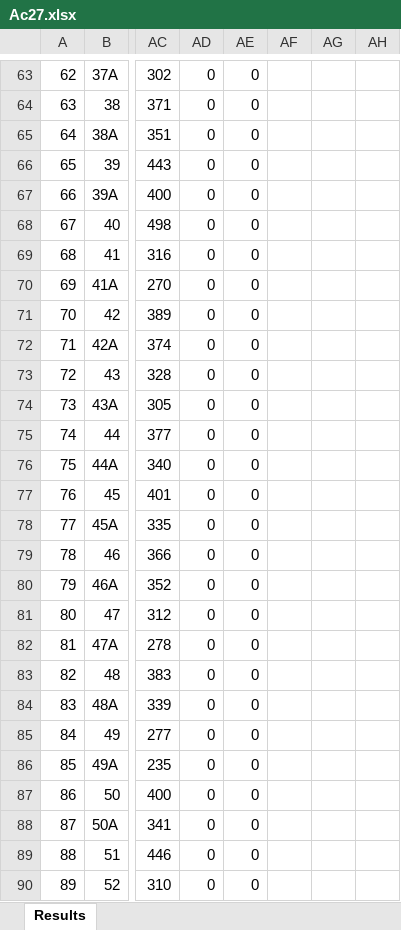
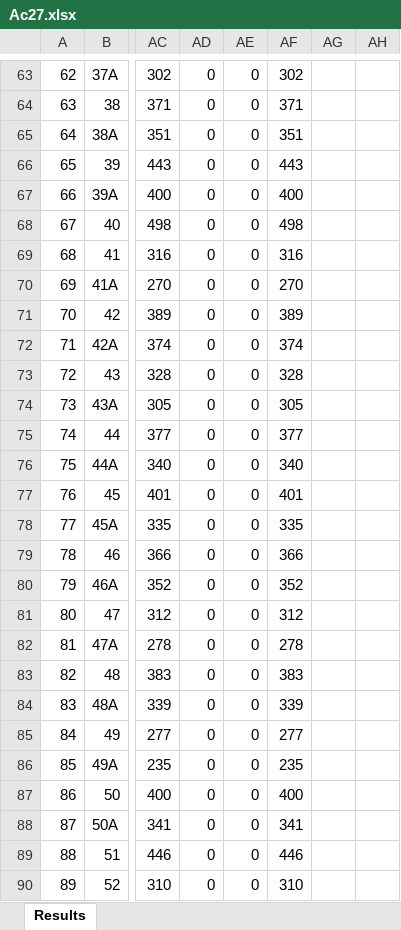
Before and after one commit to Balu-Tester-coder/booth-voter-data, an Excel workbook: Ac27.xlsx, sheet Results, drawn as a sheet; only a part is shown, gaps mark what is left out; values as stored, in another font and other column widths than the file's, no borders; the diff covers the shown part only; the diff names each change by its address in the sheet, - before the commit and + after, or states it on an @@ line.

```diff
--- a/Ac27.xlsx (sheet Results)
+++ b/Ac27.xlsx (sheet Results)
-AF63: (empty)
+AF63: 302
-AF64: (empty)
+AF64: 371
-AF65: (empty)
+AF65: 351
-AF66: (empty)
+AF66: 443
-AF67: (empty)
+AF67: 400
-AF68: (empty)
+AF68: 498
-AF69: (empty)
+AF69: 316
-AF70: (empty)
+AF70: 270
-AF71: (empty)
+AF71: 389
-AF72: (empty)
+AF72: 374
-AF73: (empty)
+AF73: 328
-AF74: (empty)
+AF74: 305
-AF75: (empty)
+AF75: 377
-AF76: (empty)
+AF76: 340
-AF77: (empty)
+AF77: 401
-AF78: (empty)
+AF78: 335
-AF79: (empty)
+AF79: 366
-AF80: (empty)
+AF80: 352
-AF81: (empty)
+AF81: 312
-AF82: (empty)
+AF82: 278
-AF83: (empty)
+AF83: 383
-AF84: (empty)
+AF84: 339
-AF85: (empty)
+AF85: 277
-AF86: (empty)
+AF86: 235
-AF87: (empty)
+AF87: 400
-AF88: (empty)
+AF88: 341
-AF89: (empty)
+AF89: 446
-AF90: (empty)
+AF90: 310
```
Also changed, not shown: 56 edited cells elsewhere in this sheet.
